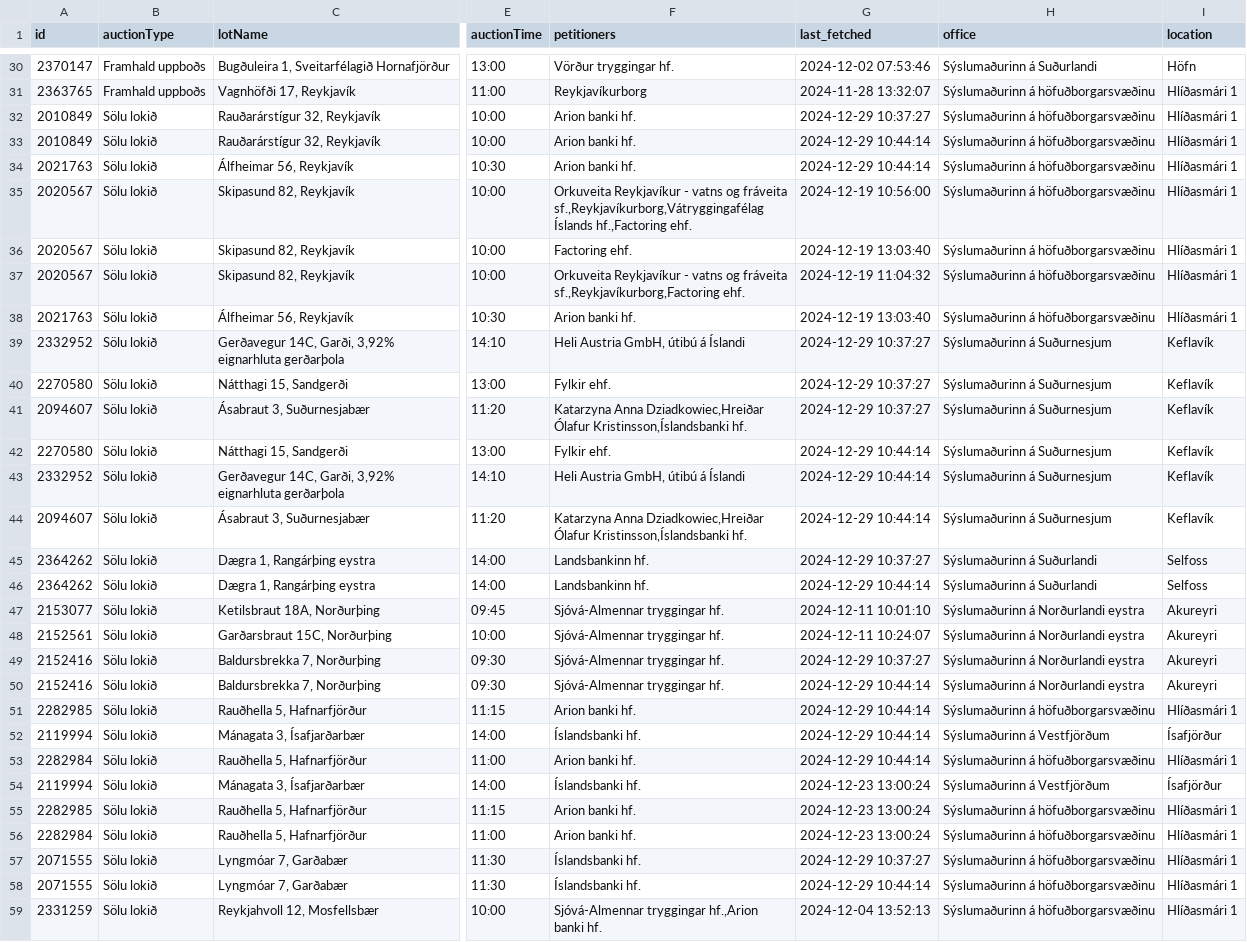
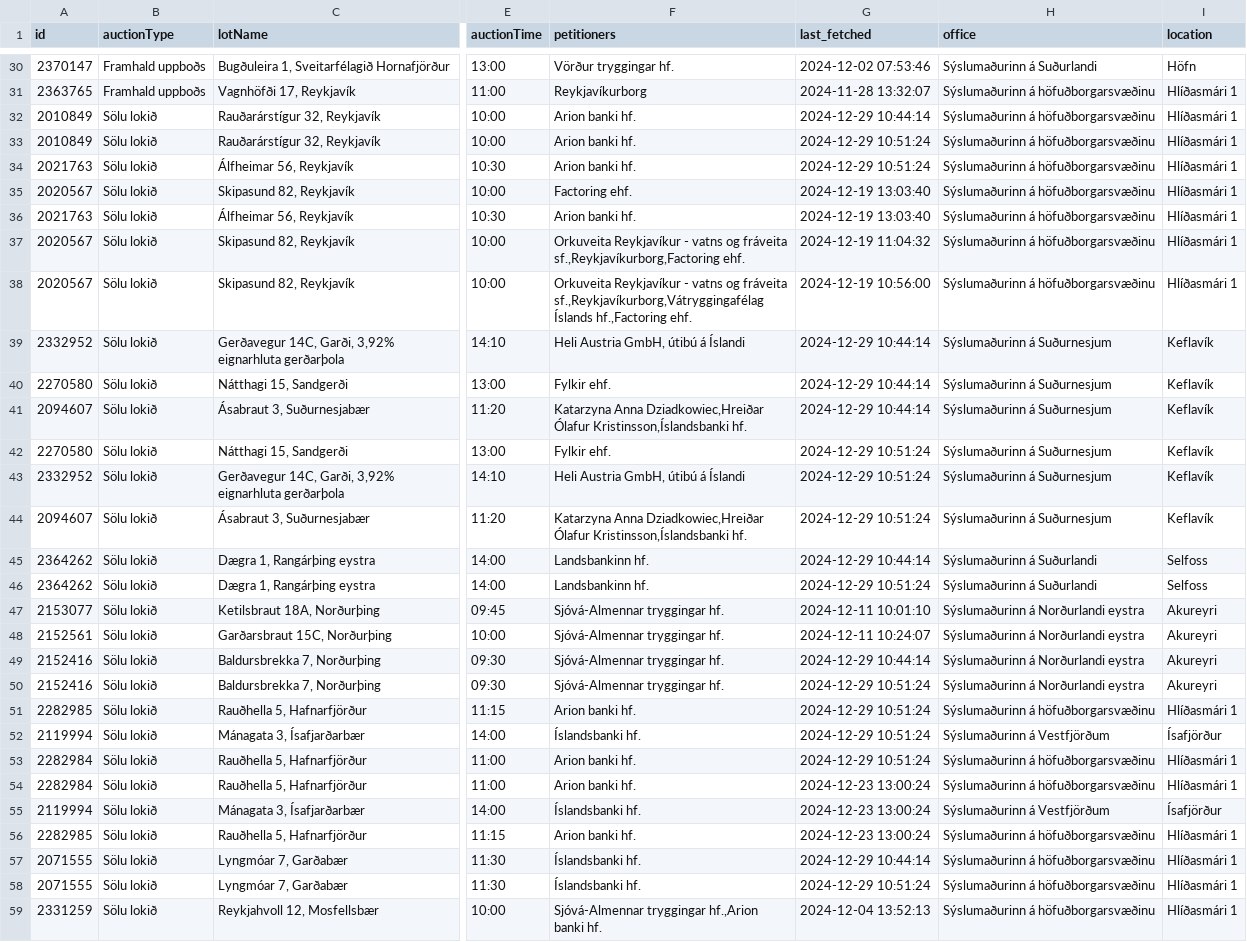
Before and after one commit to steinarb1234/uppbod_tracker, a CSV file: auction_data.csv, drawn as a sheet; only a part is shown, gaps mark what is left out; the diff covers the shown part only; the diff names each change by its address in the sheet, - before the commit and + after, or states it on an @@ line.

```diff
--- a/auction_data.csv
+++ b/auction_data.csv
-G32 (last_fetched): 2024-12-29 10:37:27
+G32 (last_fetched): 2024-12-29 10:44:14
-G33:G34 (last_fetched): 2024-12-29 10:44:14
+G33:G34 (last_fetched): 2024-12-29 10:51:24
@@ row 36 moved to row 35: 2020567 @@
@@ row 38 moved to row 36: 2021763 @@
-G39:G41 (last_fetched): 2024-12-29 10:37:27
+G39:G41 (last_fetched): 2024-12-29 10:44:14
-G42:G44 (last_fetched): 2024-12-29 10:44:14
+G42:G44 (last_fetched): 2024-12-29 10:51:24
-G45 (last_fetched): 2024-12-29 10:37:27
+G45 (last_fetched): 2024-12-29 10:44:14
-G46 (last_fetched): 2024-12-29 10:44:14
+G46 (last_fetched): 2024-12-29 10:51:24
-G49 (last_fetched): 2024-12-29 10:37:27
+G49 (last_fetched): 2024-12-29 10:44:14
-G50:G53 (last_fetched): 2024-12-29 10:44:14
+G50:G53 (last_fetched): 2024-12-29 10:51:24
@@ row 56 moved to row 54: 2282984 @@
-G57 (last_fetched): 2024-12-29 10:37:27
+G57 (last_fetched): 2024-12-29 10:44:14
-G58 (last_fetched): 2024-12-29 10:44:14
+G58 (last_fetched): 2024-12-29 10:51:24
```
Also changed, not shown: 1 added row, 1 removed row, 12 moved rows and 18 edited cells elsewhere in this file.
